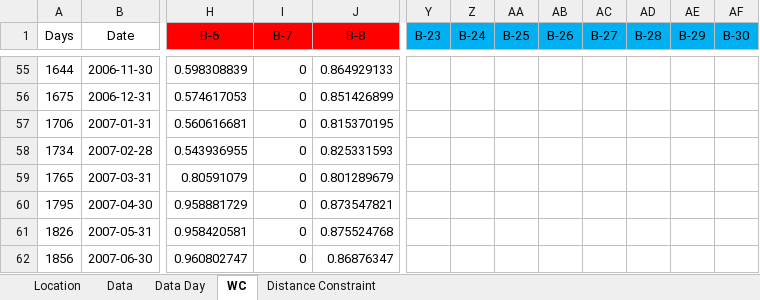
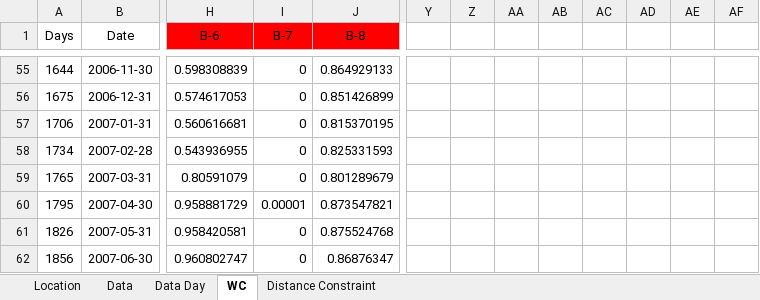
Before and after one commit to grhagandanap/crmip-model, an Excel workbook: CRM - AOI Beta Demo.xlsx, sheet WC, drawn as a sheet; only a part is shown, gaps mark what is left out; values as stored, in another font and other column widths than the file's, no borders; the diff names each change by its address in the sheet, - before the commit and + after, or states it on an @@ line.

```diff
--- a/CRM - AOI Beta Demo.xlsx (sheet WC)
+++ b/CRM - AOI Beta Demo.xlsx (sheet WC)
-Y1: B-23
+Y1: (empty)
-Y1:AF1 fill: #00B0F0
+Y1:AF1 fill: none
-Z1: B-24
+Z1: (empty)
-AA1: B-25
+AA1: (empty)
-AB1: B-26
+AB1: (empty)
-AC1: B-27
+AC1: (empty)
-AD1: B-28
+AD1: (empty)
-AE1: B-29
+AE1: (empty)
-AF1: B-30
+AF1: (empty)
-I60 (B-7): 0
+I60 (B-7): 0.00001
```
Also changed, not shown: 4 other files.
